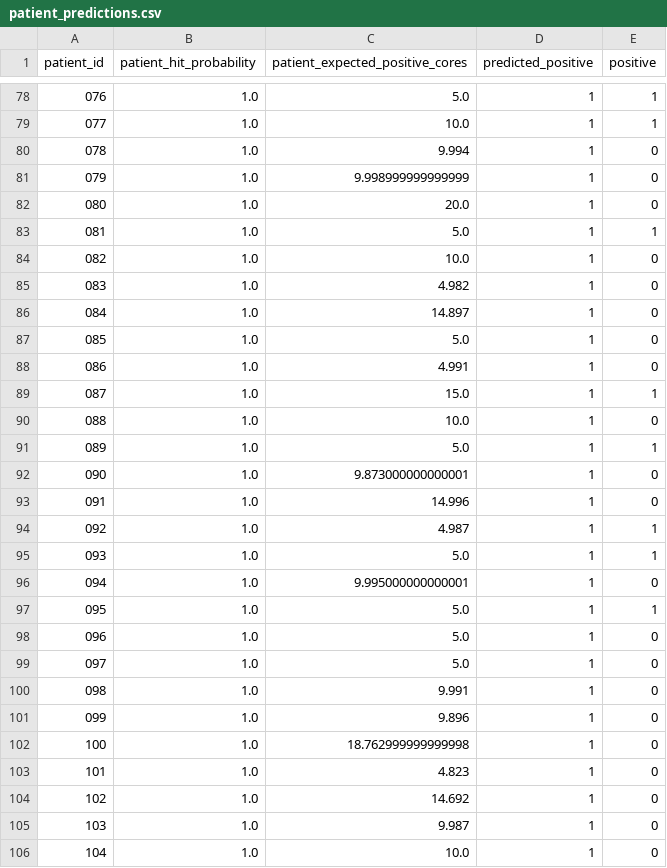
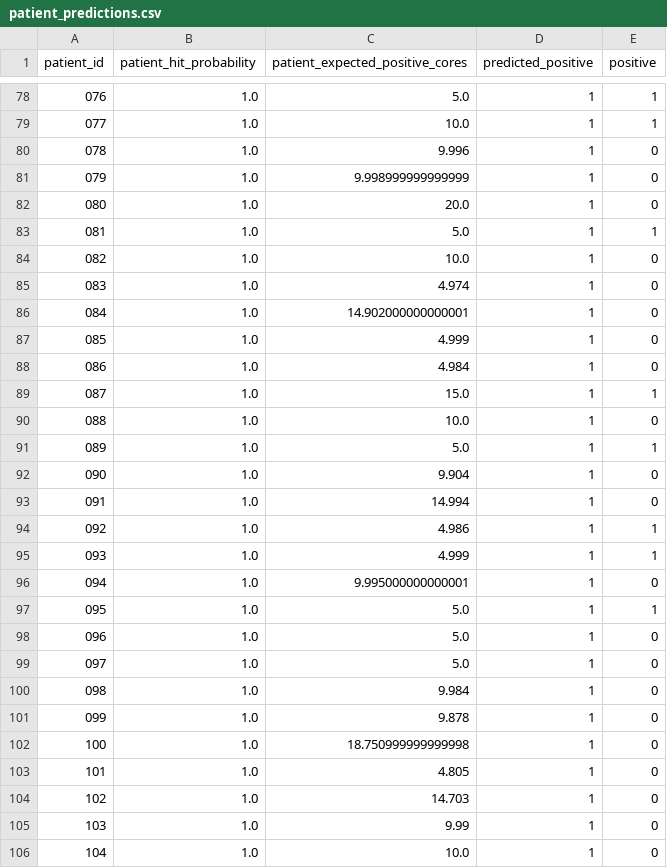
Before and after one commit to louismok8/ibsc_project, a CSV file: outputs/patient_predictions.csv, drawn as a sheet; only a part is shown, gaps mark what is left out; the diff covers the shown part only.

```diff
--- a/outputs/patient_predictions.csv
+++ b/outputs/patient_predictions.csv
@@ -79,3 +79,3 @@ patient_id,patient_hit_probability,patient_expected_positive_cores,predicted_pos
 077,1.0,10.0,1,1
-078,1.0,9.994,1,0
+078,1.0,9.996,1,0
 079,1.0,9.998999999999999,1,0
@@ -84,6 +84,6 @@ patient_id,patient_hit_probability,patient_expected_positive_cores,predicted_pos
 082,1.0,10.0,1,0
-083,1.0,4.982,1,0
-084,1.0,14.897,1,0
-085,1.0,5.0,1,0
-086,1.0,4.991,1,0
+083,1.0,4.974,1,0
+084,1.0,14.902000000000001,1,0
+085,1.0,4.999,1,0
+086,1.0,4.984,1,0
 087,1.0,15.0,1,1
@@ -91,6 +91,6 @@ patient_id,patient_hit_probability,patient_expected_positive_cores,predicted_pos
 089,1.0,5.0,1,1
-090,1.0,9.873000000000001,1,0
-091,1.0,14.996,1,0
-092,1.0,4.987,1,1
-093,1.0,5.0,1,1
+090,1.0,9.904,1,0
+091,1.0,14.994,1,0
+092,1.0,4.986,1,1
+093,1.0,4.999,1,1
 094,1.0,9.995000000000001,1,0
@@ -99,8 +99,8 @@ patient_id,patient_hit_probability,patient_expected_positive_cores,predicted_pos
 097,1.0,5.0,1,0
-098,1.0,9.991,1,0
-099,1.0,9.896,1,0
-100,1.0,18.762999999999998,1,0
-101,1.0,4.823,1,0
-102,1.0,14.692,1,0
-103,1.0,9.987,1,0
+098,1.0,9.984,1,0
+099,1.0,9.878,1,0
+100,1.0,18.750999999999998,1,0
+101,1.0,4.805,1,0
+102,1.0,14.703,1,0
+103,1.0,9.99,1,0
 104,1.0,10.0,1,0
```
Also changed, not shown: 176 edited cells elsewhere in this file, outputs/simulation_results.csv, 4 other files.
